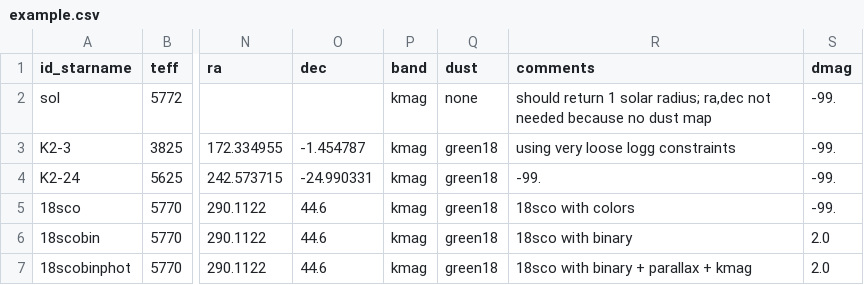
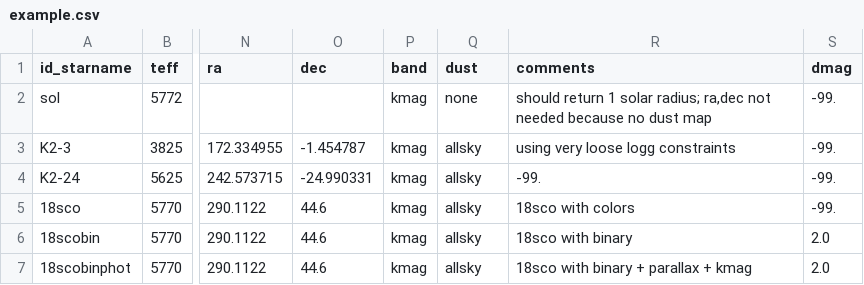
Before and after one commit to danxhuber/isoclassify, a CSV file: examples/example.csv, drawn as a sheet; only a part is shown, gaps mark what is left out; the diff names each change by its address in the sheet, - before the commit and + after, or states it on an @@ line.

Commit message:
Updated to fit with new extinction code.

```diff
--- a/examples/example.csv
+++ b/examples/example.csv
-Q3:Q7 (dust): green18
+Q3:Q7 (dust): allsky
```
